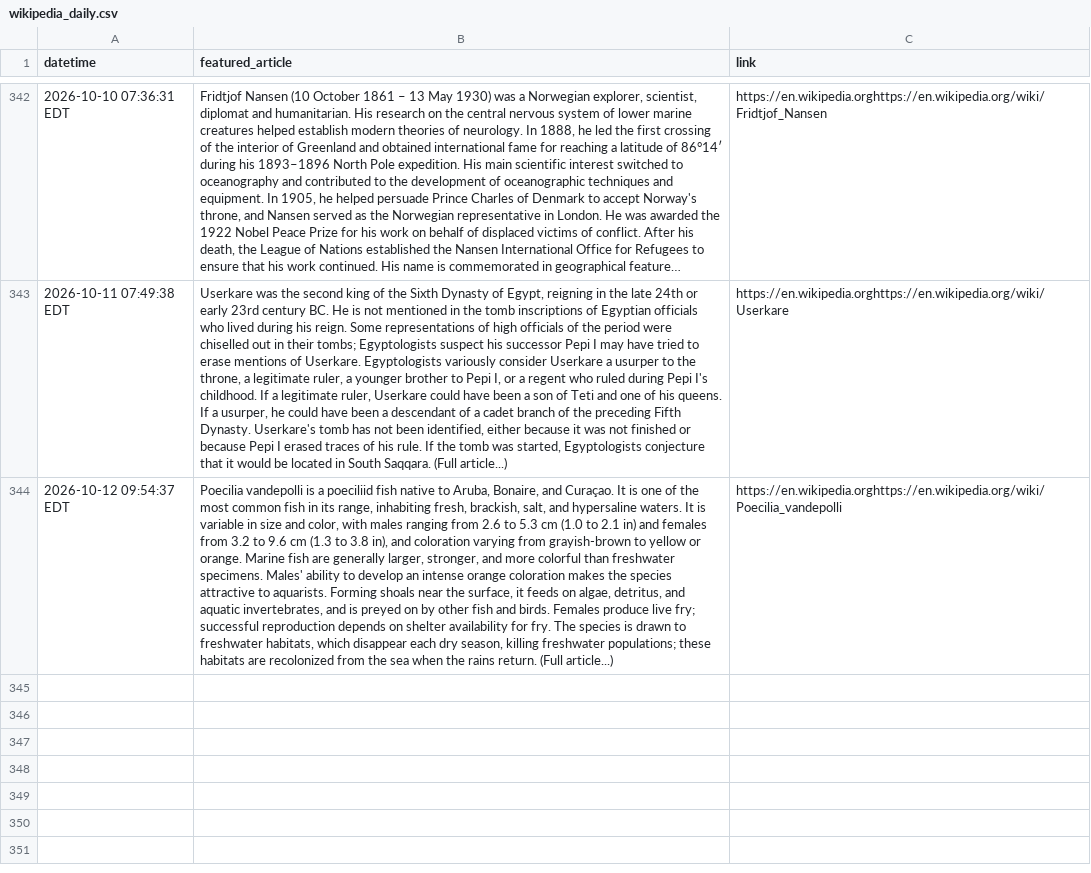
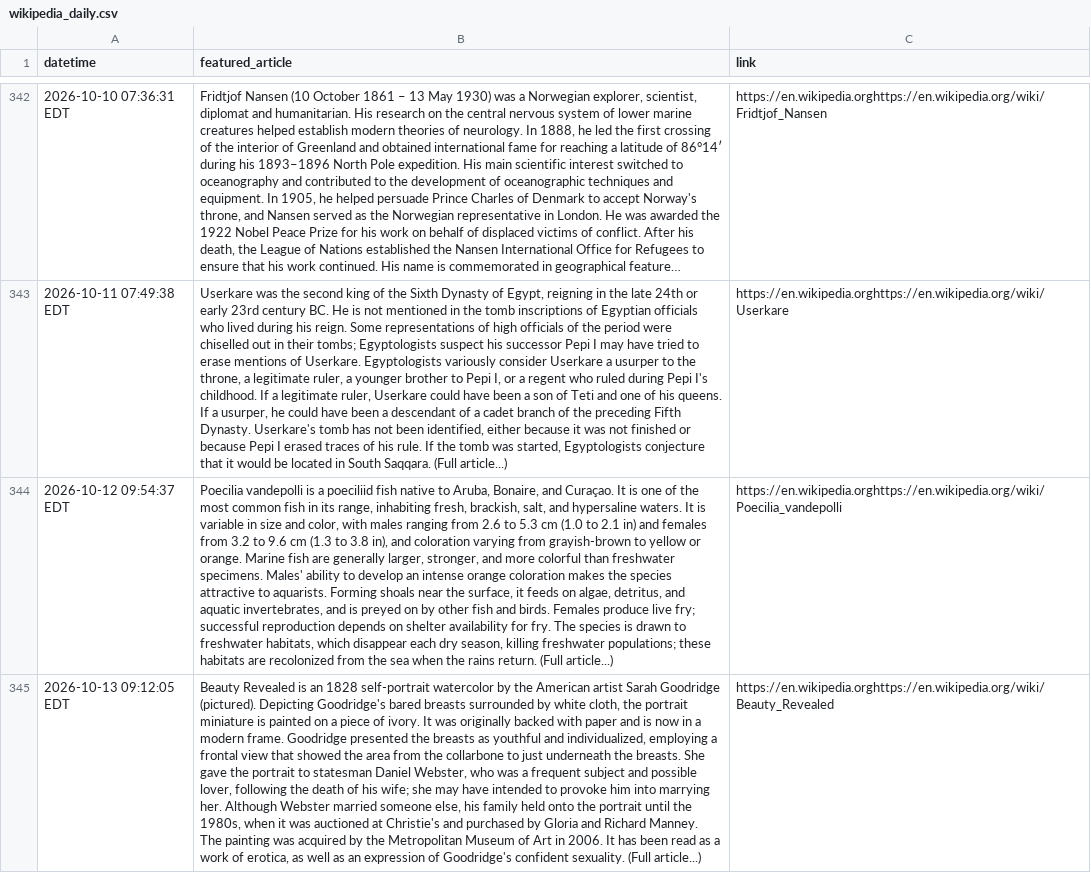
Before and after one commit to endri7k/wikipedia_daily, a CSV file: data/wikipedia_daily.csv, drawn as a sheet; only a part is shown, gaps mark what is left out; long unchanged cells end in …; the diff names each change by its address in the sheet, - before the commit and + after, or states it on an @@ line.

```diff
--- a/data/wikipedia_daily.csv
+++ b/data/wikipedia_daily.csv
+row 345: 2026-10-13 09:12:05 EDT | Beauty Revealed is an 1828 self-portrait watercolor by the American artist Sarah Goodridge (pictured). Depicting Goodridge's bared breasts surrounded by white cloth, the portrait miniature is painted on a piece of ivory. It was originally backed with paper and is now in a modern frame. Goodridge presented the breasts as youthful and individualized, employing a frontal view that showed the area from the collarbone to just underneath the breasts. She gave the portrait to statesman Daniel Webster, who was a frequent subject and possible lover, following the death of his wife; she may have intended to provoke him into marrying her. Although Webster married someone else, his family held onto the portrait until the 1980s, when it was auctioned at Christie's and purchased by Gloria and Richard Manney. The painting was acquired by the Metropolitan Museum of Art in 2006. It has been read as a work of erotica, as well as an expression of Goodridge's confident sexuality. (Full article...) | https://en.wikipedia.orghttps://en.wikipedia.org/wiki/Beauty_Revealed
```
